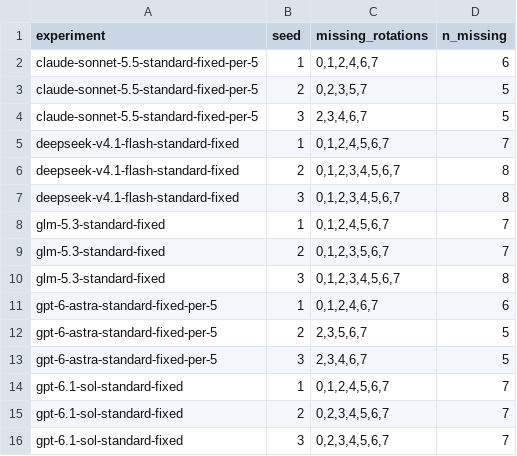
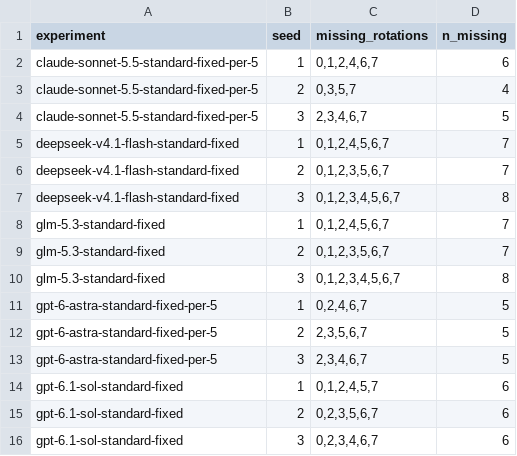
Before and after one commit to vox-deorum/civ-bench-latest, a CSV file: assets/perf_experiment_completeness/experiment_completeness_gaps.csv, drawn as a sheet.

```diff
--- a/assets/perf_experiment_completeness/experiment_completeness_gaps.csv
+++ b/assets/perf_experiment_completeness/experiment_completeness_gaps.csv
@@ -2,6 +2,6 @@ experiment,seed,missing_rotations,n_missing
 claude-sonnet-5.5-standard-fixed-per-5,1,"0,1,2,4,6,7",6
-claude-sonnet-5.5-standard-fixed-per-5,2,"0,2,3,5,7",5
+claude-sonnet-5.5-standard-fixed-per-5,2,"0,3,5,7",4
 claude-sonnet-5.5-standard-fixed-per-5,3,"2,3,4,6,7",5
 deepseek-v4.1-flash-standard-fixed,1,"0,1,2,4,5,6,7",7
-deepseek-v4.1-flash-standard-fixed,2,"0,1,2,3,4,5,6,7",8
+deepseek-v4.1-flash-standard-fixed,2,"0,1,2,3,5,6,7",7
 deepseek-v4.1-flash-standard-fixed,3,"0,1,2,3,4,5,6,7",8
@@ -10,7 +10,7 @@ glm-5.3-standard-fixed,2,"0,1,2,3,5,6,7",7
 glm-5.3-standard-fixed,3,"0,1,2,3,4,5,6,7",8
-gpt-6-astra-standard-fixed-per-5,1,"0,1,2,4,6,7",6
+gpt-6-astra-standard-fixed-per-5,1,"0,2,4,6,7",5
 gpt-6-astra-standard-fixed-per-5,2,"2,3,5,6,7",5
 gpt-6-astra-standard-fixed-per-5,3,"2,3,4,6,7",5
-gpt-6.1-sol-standard-fixed,1,"0,1,2,4,5,6,7",7
-gpt-6.1-sol-standard-fixed,2,"0,2,3,4,5,6,7",7
-gpt-6.1-sol-standard-fixed,3,"0,2,3,4,5,6,7",7
+gpt-6.1-sol-standard-fixed,1,"0,1,2,4,5,7",6
+gpt-6.1-sol-standard-fixed,2,"0,2,3,5,6,7",6
+gpt-6.1-sol-standard-fixed,3,"0,2,3,4,6,7",6
```
Also changed, not shown: assets/controlled_seed/game_player_rank.csv, assets/game_log/game_players.csv, 43 other files.
